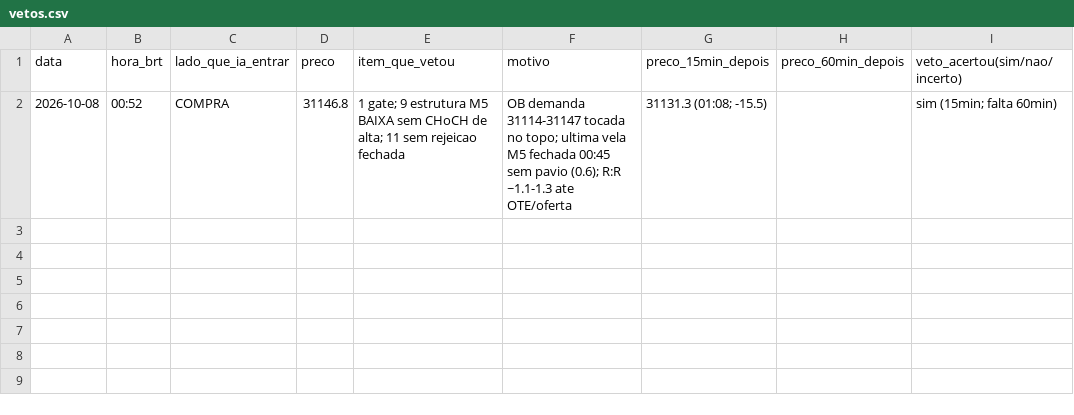
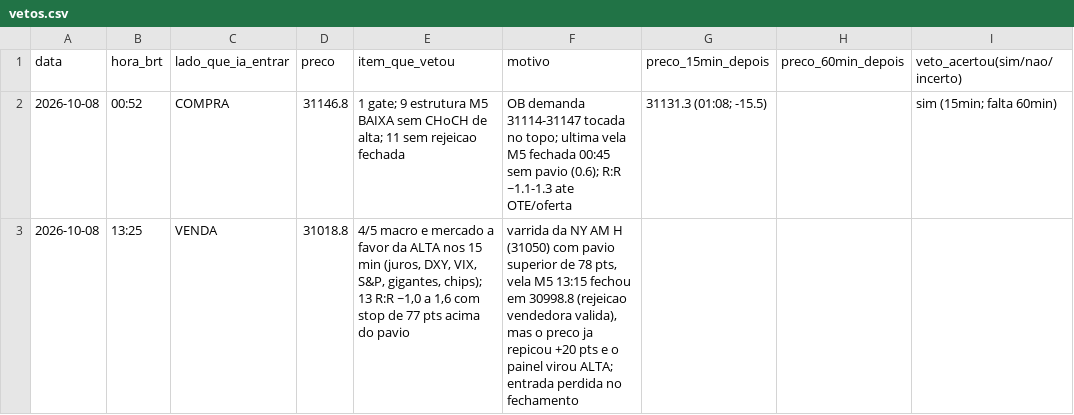
Before and after one commit to reginaldogoncalvesmartins47-collab/nas100, a CSV file: journal/vetos.csv, drawn as a sheet.

```diff
--- a/journal/vetos.csv
+++ b/journal/vetos.csv
@@ -2 +2,2 @@ data,hora_brt,lado_que_ia_entrar,preco,item_que_vetou,motivo,preco_15min_depois,
 2026-10-08,00:52,COMPRA,31146.8,1 gate; 9 estrutura M5 BAIXA sem CHoCH de alta; 11 sem rejeicao fechada,OB demanda 31114-31147 tocada no topo; ultima vela M5 fechada 00:45 sem pavio (0.6); R:R ~1.1-1.3 ate OTE/oferta,31131.3 (01:08; -15.5),,sim (15min; falta 60min)
+2026-10-08,13:25,VENDA,31018.8,"4/5 macro e mercado a favor da ALTA nos 15 min (juros, DXY, VIX, S&P, gigantes, chips); 13 R:R ~1,0 a 1,6 com stop de 77 pts acima do pavio","varrida da NY AM H (31050) com pavio superior de 78 pts, vela M5 13:15 fechou em 30998.8 (rejeicao vendedora valida), mas o preco ja repicou +20 pts e o painel virou ALTA; entrada perdida no fechamento",,,""
```
Also changed, not shown: journal/diario_trades.csv, 1 other file.
